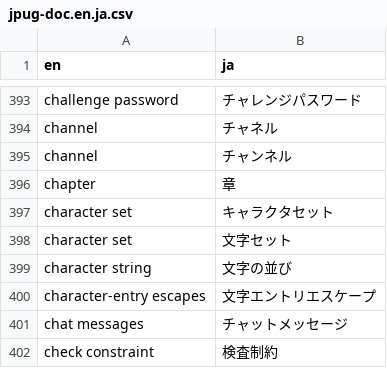
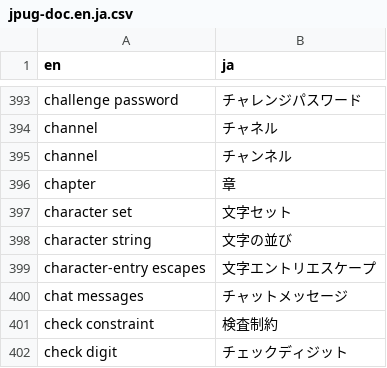
Before and after one commit to oknj/taiyaku, a CSV file: jpug-doc.en.ja.csv, drawn as a sheet; only a part is shown, gaps mark what is left out; the shorter side is filled out with more unchanged rows.

Commit message:
「キャラクタセット」→「文字セット」

```diff
--- a/jpug-doc.en.ja.csv
+++ b/jpug-doc.en.ja.csv
@@ -396,3 +396,2 @@ channel,チャンネル
 chapter,章
-character set,キャラクタセット
 character set,文字セット
```
